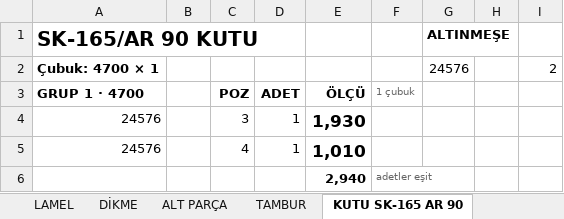
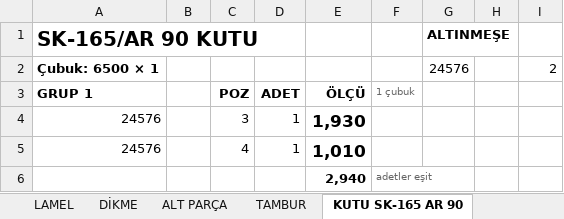
Before and after one commit to abidcan7/ferrini-panjurkesim, an Excel workbook: ÖRNEK ÇIKTI - 24576 kutulu (araç).xlsx, sheet KUTU SK-165 AR 90, drawn as a sheet; values as stored, in another font and other column widths than the file's, no borders; the diff names each change by its address in the sheet, - before the commit and + after, or states it on an @@ line.

```diff
--- a/ÖRNEK ÇIKTI - 24576 kutulu (araç).xlsx (sheet KUTU SK-165 AR 90)
+++ b/ÖRNEK ÇIKTI - 24576 kutulu (araç).xlsx (sheet KUTU SK-165 AR 90)
-A2: Çubuk: 4700 × 1
+A2: Çubuk: 6500 × 1
-A3: GRUP 1 · 4700
+A3: GRUP 1
```
Also changed, not shown: sheet ÖZET, sheet KUTU SK-205 AR 90, sheet KUTU SK-165 ÖN 45, sheet KUTU SK-205 ÖN 45, sheet LAMEL, sheet DİKME, 2 more sheets, ÖRNEK ÇIKTI - 21542 (araç).xlsx, ÖRNEK ÇIKTI - 4 proje birlikte (araç).xlsx, 8 other files.
